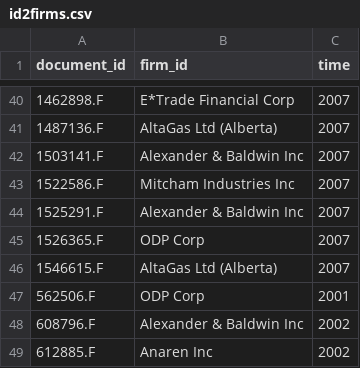
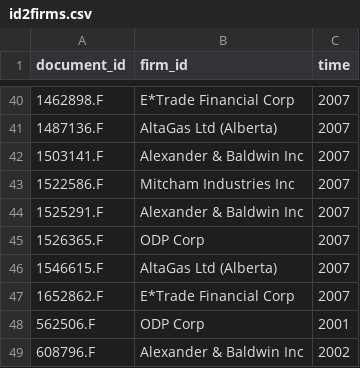
Before and after one commit to partigabor/csr-and-esg-index-construction, a CSV file: data-test/input/id2firms.csv, drawn as a sheet; only a part is shown, gaps mark what is left out; the shorter side is filled out with more unchanged rows; the diff names each change by its address in the sheet, - before the commit and + after, or states it on an @@ line.

```diff
--- a/data-test/input/id2firms.csv
+++ b/data-test/input/id2firms.csv
+row 47: 1652862.F | E*Trade Financial Corp | 2007
```
Also changed, not shown: 7 other files.
